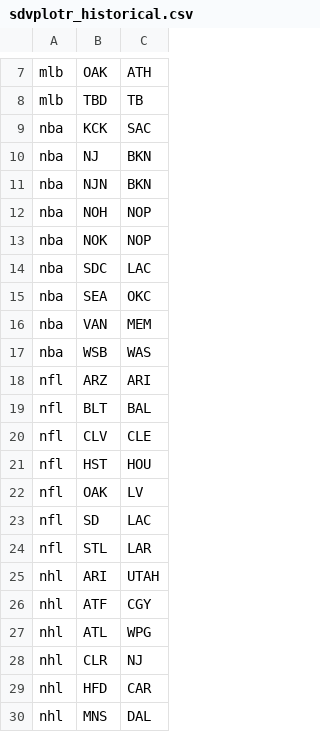
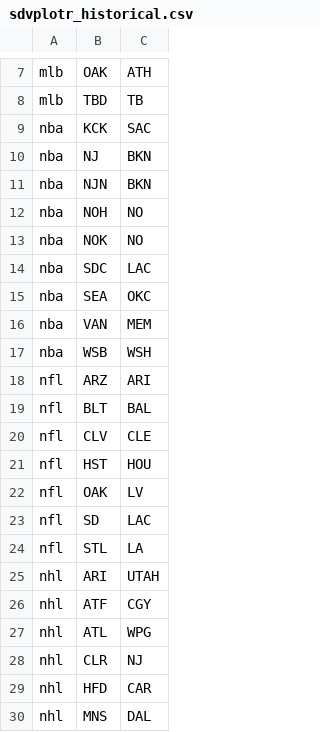
Before and after one commit to sportsdataverse/sdvplot, a CSV file: data-raw/sdvplotr_historical.csv, drawn as a sheet; only a part is shown, gaps mark what is left out.

```diff
--- a/data-raw/sdvplotr_historical.csv
+++ b/data-raw/sdvplotr_historical.csv
@@ -11,4 +11,4 @@
 "nba","NJN","BKN"
-"nba","NOH","NOP"
-"nba","NOK","NOP"
+"nba","NOH","NO"
+"nba","NOK","NO"
 "nba","SDC","LAC"
@@ -16,3 +16,3 @@
 "nba","VAN","MEM"
-"nba","WSB","WAS"
+"nba","WSB","WSH"
 "nfl","ARZ","ARI"
@@ -23,3 +23,3 @@
 "nfl","SD","LAC"
-"nfl","STL","LAR"
+"nfl","STL","LA"
 "nhl","ARI","UTAH"
```
Also changed, not shown: data-raw/sdvplotr_abbr_mapping.csv, 10 other files.
